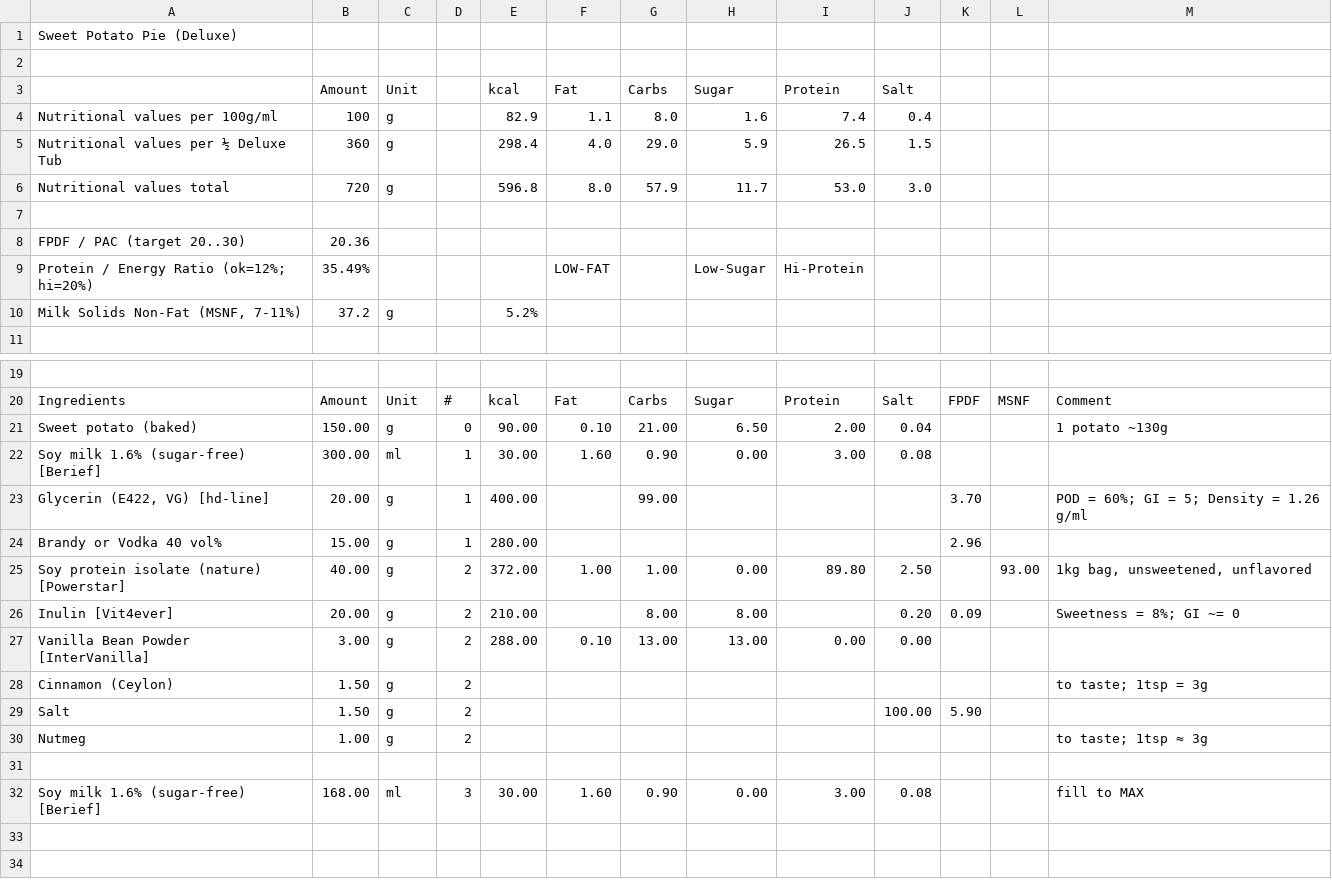
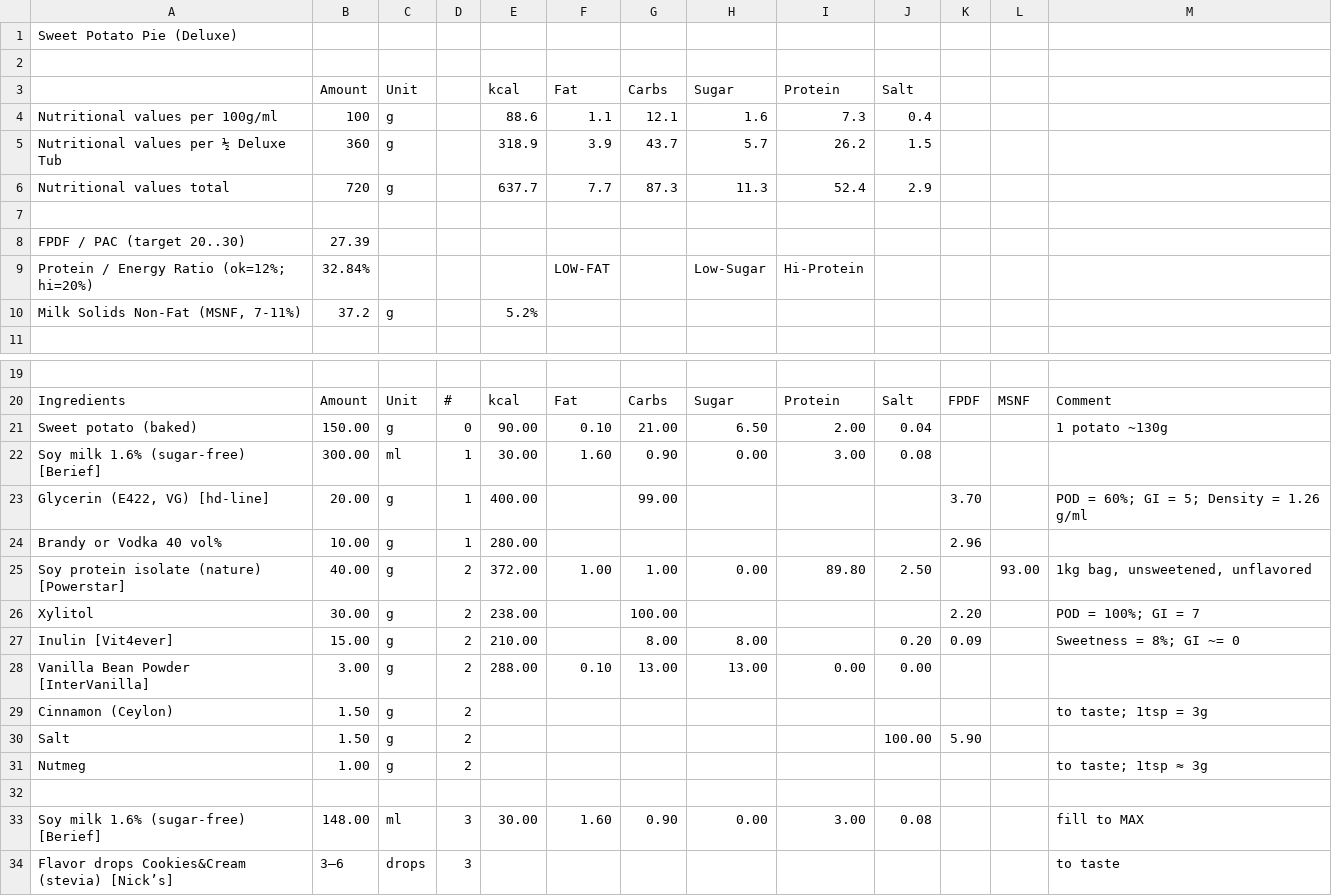
Before and after one commit to jhermann/ice-creamery, a CSV file: recipes/Sweet Potato Pie (Deluxe)/Ice-Cream-Recipes.csv, drawn as a sheet; only a part is shown, gaps mark what is left out.

```diff
--- a/recipes/Sweet Potato Pie (Deluxe)/Ice-Cream-Recipes.csv
+++ b/recipes/Sweet Potato Pie (Deluxe)/Ice-Cream-Recipes.csv
@@ -3,8 +3,8 @@ Sweet Potato Pie (Deluxe);;;;;;;;;;;;
 ;Amount;Unit;;kcal;Fat;Carbs;Sugar;Protein;Salt;;;
-Nutritional values per 100g/ml;100;g;;82.9;1.1;8.0;1.6;7.4;0.4;;;
-Nutritional values per ½ Deluxe Tub;360;g;;298.4;4.0;29.0;5.9;26.5;1.5;;;
-Nutritional values total;720;g;;596.8;8.0;57.9;11.7;53.0;3.0;;;
+Nutritional values per 100g/ml;100;g;;88.6;1.1;12.1;1.6;7.3;0.4;;;
+Nutritional values per ½ Deluxe Tub;360;g;;318.9;3.9;43.7;5.7;26.2;1.5;;;
+Nutritional values total;720;g;;637.7;7.7;87.3;11.3;52.4;2.9;;;
 ;;;;;;;;;;;;
-FPDF / PAC (target 20..30);20.36;;;;;;;;;;;
-"Protein / Energy Ratio (ok=12%; hi=20%)";35.49%;;;;LOW-FAT;;Low-Sugar;Hi-Protein;;;;
+FPDF / PAC (target 20..30);27.39;;;;;;;;;;;
+"Protein / Energy Ratio (ok=12%; hi=20%)";32.84%;;;;LOW-FAT;;Low-Sugar;Hi-Protein;;;;
 Milk Solids Non-Fat (MSNF, 7-11%);37.2;g;;5.2%;;;;;;;;
@@ -30,5 +30,6 @@ Soy milk 1.6% (sugar-free) [Berief];300.00;ml;1;30.00;1.60;0.90;0.00;3.00;0.08;;
 Glycerin (E422, VG) [hd-line];20.00;g;1;400.00;;99.00;;;;3.70;;"POD = 60%; GI = 5; Density = 1.26 g/ml"
-Brandy or Vodka 40 vol%;15.00;g;1;280.00;;;;;;2.96;;
+Brandy or Vodka 40 vol%;10.00;g;1;280.00;;;;;;2.96;;
 Soy protein isolate (nature) [Powerstar];40.00;g;2;372.00;1.00;1.00;0.00;89.80;2.50;;93.00;1kg bag, unsweetened, unflavored
-Inulin [Vit4ever];20.00;g;2;210.00;;8.00;8.00;;0.20;0.09;;"Sweetness = 8%; GI ~= 0"
+Xylitol;30.00;g;2;238.00;;100.00;;;;2.20;;"POD = 100%; GI = 7"
+Inulin [Vit4ever];15.00;g;2;210.00;;8.00;8.00;;0.20;0.09;;"Sweetness = 8%; GI ~= 0"
 Vanilla Bean Powder [InterVanilla];3.00;g;2;288.00;0.10;13.00;13.00;0.00;0.00;;;
@@ -38,2 +39,3 @@ Nutmeg;1.00;g;2;;;;;;;;;"to taste; 1tsp ≈ 3g"
 ;;;;;;;;;;;;
-Soy milk 1.6% (sugar-free) [Berief];168.00;ml;3;30.00;1.60;0.90;0.00;3.00;0.08;;;fill to MAX
+Soy milk 1.6% (sugar-free) [Berief];148.00;ml;3;30.00;1.60;0.90;0.00;3.00;0.08;;;fill to MAX
+Flavor drops Cookies&Cream (stevia) [Nick’s];3–6;drops;3;;;;;;;;;to taste
```
Also changed, not shown: 1 other file.
